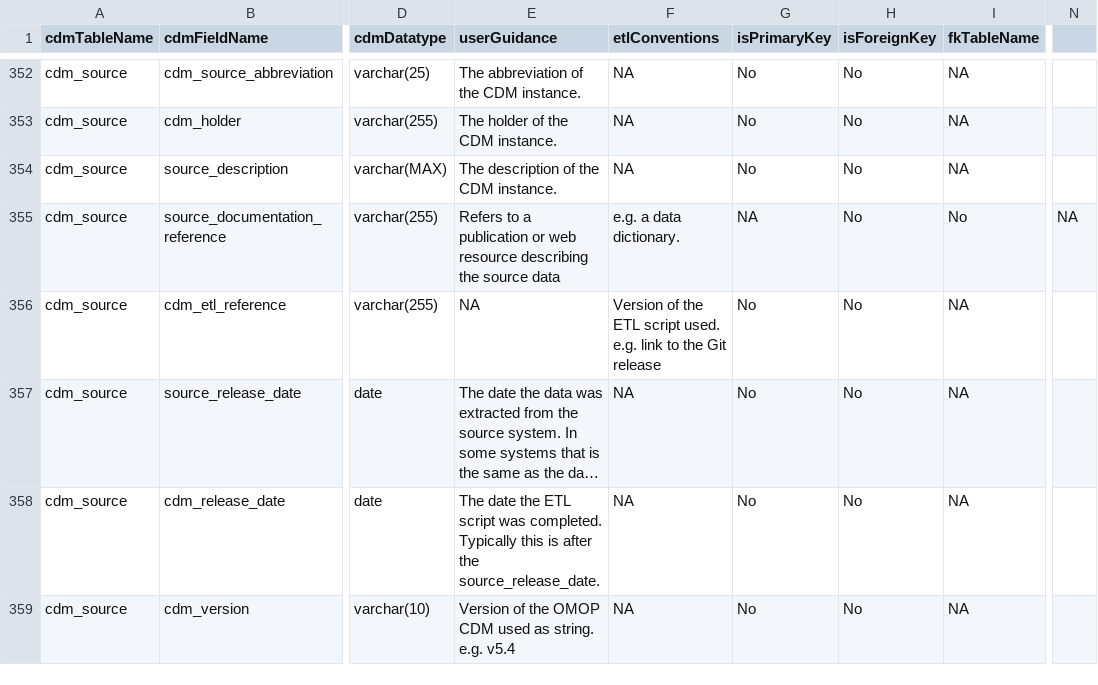
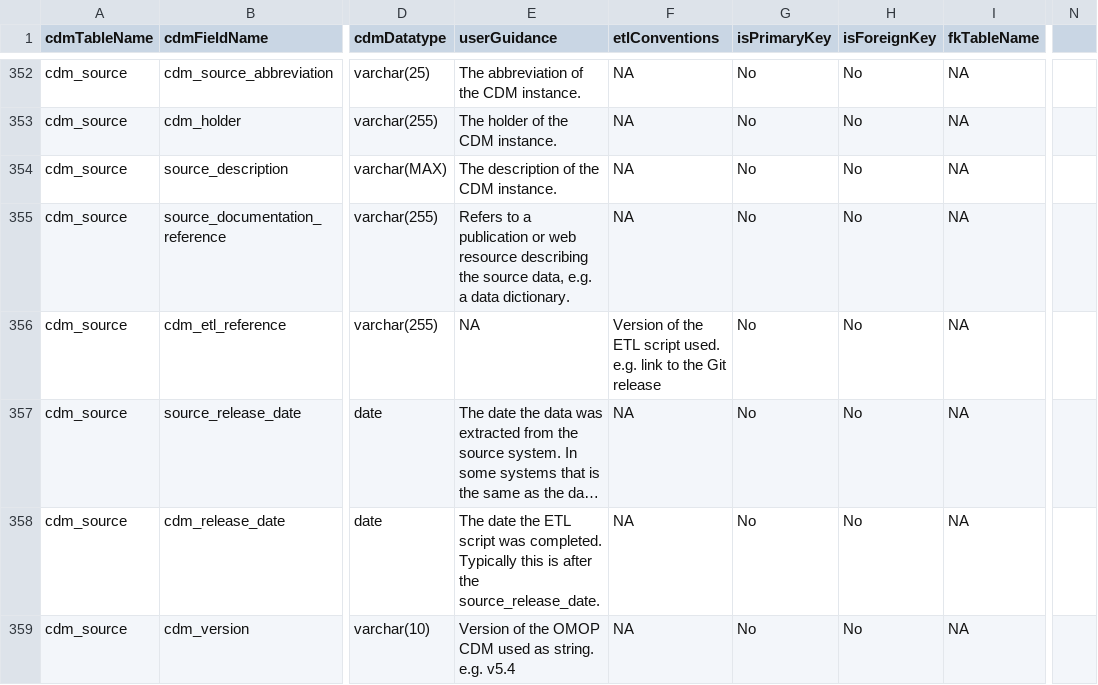
Before and after one commit to OHDSI/CommonDataModel, a CSV file: inst/csv/OMOP_CDMv5.4_Field_Level.csv, drawn as a sheet; only a part is shown, gaps mark what is left out; long unchanged cells end in …; the diff names each change by its address in the sheet, - before the commit and + after, or states it on an @@ line.

Commit message:
fix: wrap comma-containing field in quotes in v5.4 Field_Level CSV
The userGuidance field for cdm_source.source_documentation_reference
contains a comma ('...source data, e.g. a data dictionary.') that was
not wrapped in quotes, causing CSV parsers to split it into 14 fields
instead of 13.

Adds double quotes around the field value to properly escape the comma.

Fixes #775
Fixes #744

Signed-off-by: Raphael Malikian <rtmalikian@gmail.com>

```diff
--- a/inst/csv/OMOP_CDMv5.4_Field_Level.csv
+++ b/inst/csv/OMOP_CDMv5.4_Field_Level.csv
-E355 (userGuidance): …the source data
+E355 (userGuidance): …the source data, e.g. a data dictionary.
-F355 (etlConventions): e.g. a data dictionary.
+F355 (etlConventions): NA
-G355 (isPrimaryKey): NA
+G355 (isPrimaryKey): No
-I355 (fkTableName): No
+I355 (fkTableName): NA
-N355: NA
+N355: (empty)
```
